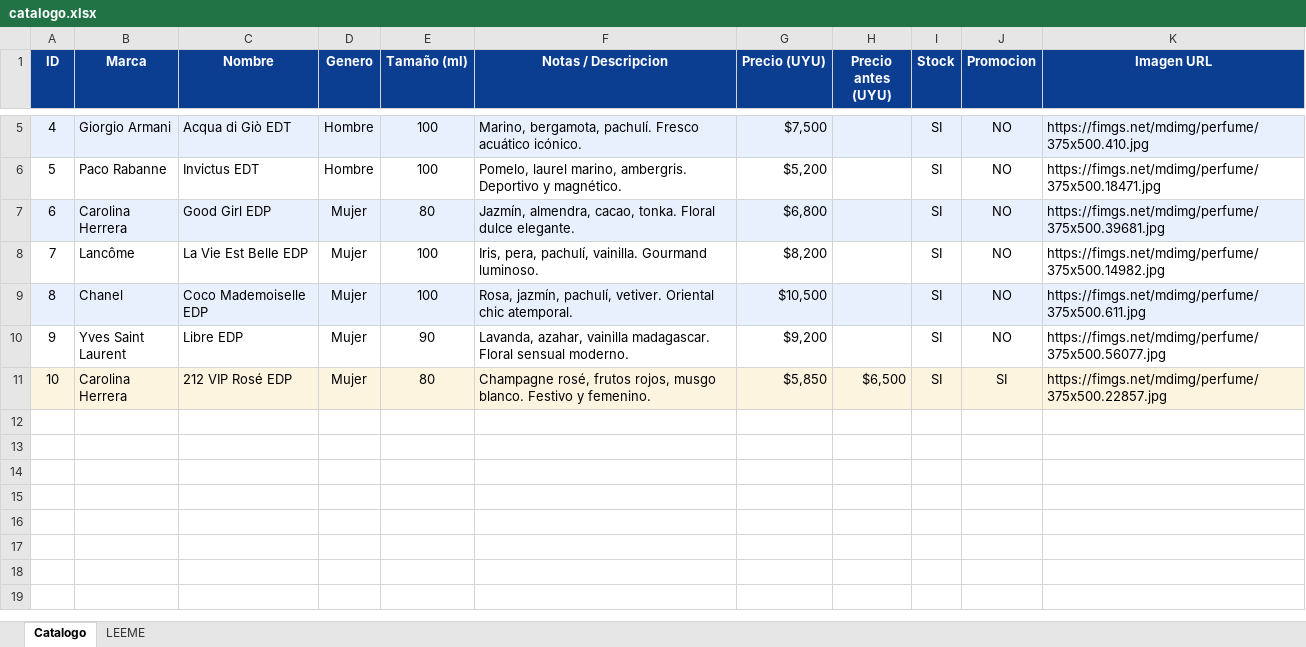
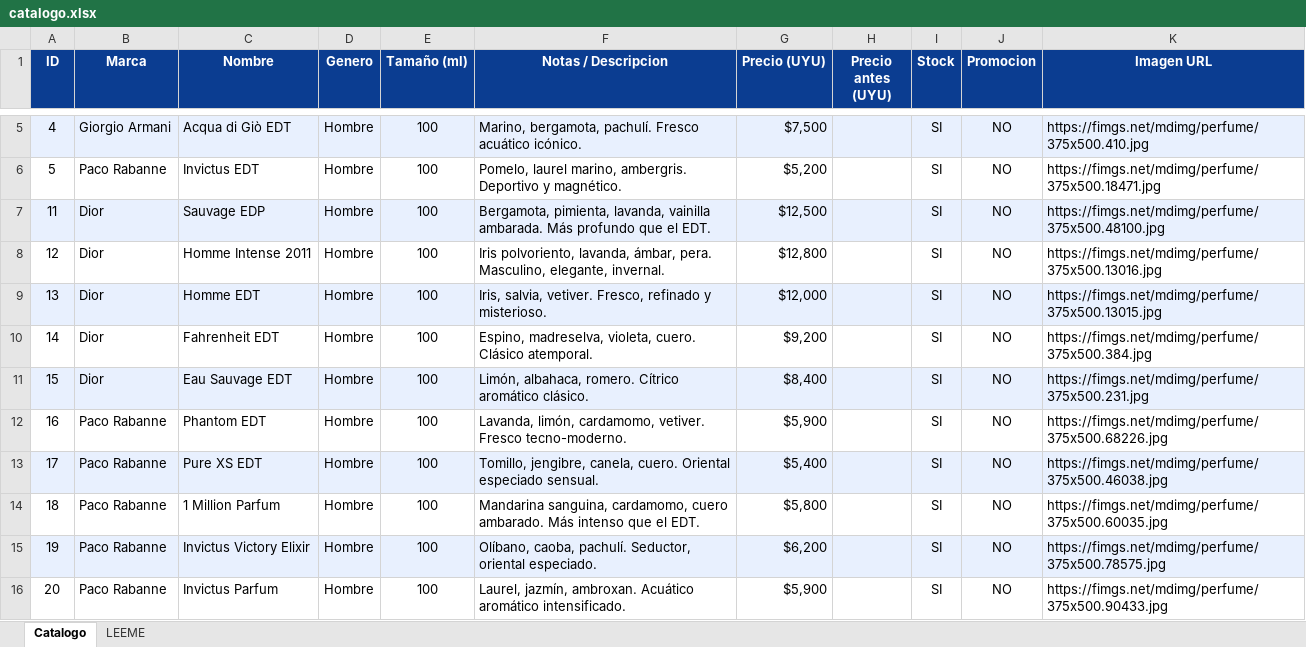
Before and after one commit to marcossuarezmkt-cpu/salvador-perfumeria, an Excel workbook: data/catalogo.xlsx, sheet Catalogo, drawn as a sheet; only a part is shown, gaps mark what is left out; the shorter side is filled out with more unchanged rows; values as stored, in another font and other column widths than the file's, no borders; the diff covers the shown part only; the diff names each change by its address in the sheet, - before the commit and + after, or states it on an @@ line.

Commit message:
Ampliar catálogo a 90 perfumes (10 iniciales + 80 marcas populares Farmashop)

```diff
--- a/data/catalogo.xlsx (sheet Catalogo)
+++ b/data/catalogo.xlsx (sheet Catalogo)
+row 7: 11 | Dior | Sauvage EDP | Hombre | 100 | Bergamota, pimienta, lavanda, vainilla ambarada. Más profundo que el EDT. | $12,500 |  | SI | NO | https://fimgs.net/mdimg/perfume/375x500.48100.jpg
+row 8: 12 | Dior | Homme Intense 2011 | Hombre | 100 | Iris polvoriento, lavanda, ámbar, pera. Masculino, elegante, invernal. | $12,800 |  | SI | NO | https://fimgs.net/mdimg/perfume/375x500.13016.jpg
+row 9: 13 | Dior | Homme EDT | Hombre | 100 | Iris, salvia, vetiver. Fresco, refinado y misterioso. | $12,000 |  | SI | NO | https://fimgs.net/mdimg/perfume/375x500.13015.jpg
+row 10: 14 | Dior | Fahrenheit EDT | Hombre | 100 | Espino, madreselva, violeta, cuero. Clásico atemporal. | $9,200 |  | SI | NO | https://fimgs.net/mdimg/perfume/375x500.384.jpg
+row 11: 15 | Dior | Eau Sauvage EDT | Hombre | 100 | Limón, albahaca, romero. Cítrico aromático clásico. | $8,400 |  | SI | NO | https://fimgs.net/mdimg/perfume/375x500.231.jpg
+row 12: 16 | Paco Rabanne | Phantom EDT | Hombre | 100 | Lavanda, limón, cardamomo, vetiver. Fresco tecno-moderno. | $5,900 |  | SI | NO | https://fimgs.net/mdimg/perfume/375x500.68226.jpg
+row 13: 17 | Paco Rabanne | Pure XS EDT | Hombre | 100 | Tomillo, jengibre, canela, cuero. Oriental especiado sensual. | $5,400 |  | SI | NO | https://fimgs.net/mdimg/perfume/375x500.46038.jpg
+row 14: 18 | Paco Rabanne | 1 Million Parfum | Hombre | 100 | Mandarina sanguina, cardamomo, cuero ambarado. Más intenso que el EDT. | $5,800 |  | SI | NO | https://fimgs.net/mdimg/perfume/375x500.60035.jpg
+row 15: 19 | Paco Rabanne | Invictus Victory Elixir | Hombre | 100 | Olíbano, caoba, pachulí. Seductor, oriental especiado. | $6,200 |  | SI | NO | https://fimgs.net/mdimg/perfume/375x500.78575.jpg
+row 16: 20 | Paco Rabanne | Invictus Parfum | Hombre | 100 | Laurel, jazmín, ambroxan. Acuático aromático intensificado. | $5,900 |  | SI | NO | https://fimgs.net/mdimg/perfume/375x500.90433.jpg
```
Also changed, not shown: 70 added rows elsewhere in this sheet, sheet LEEME, 2 other files.
